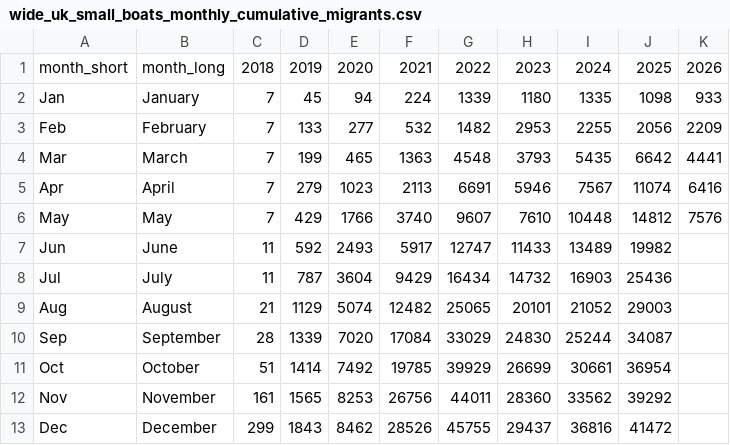
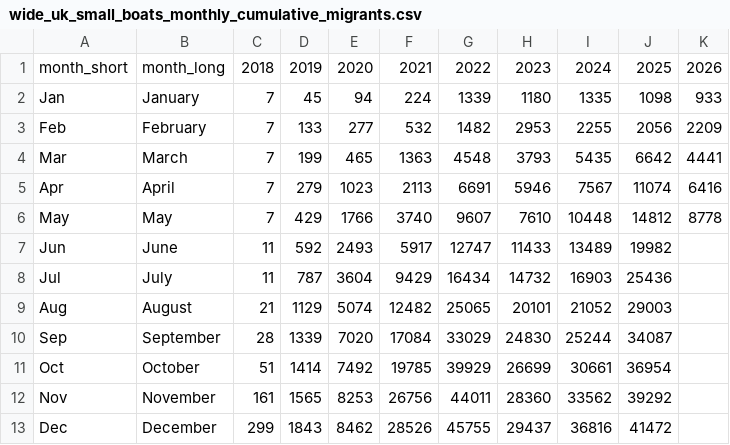
Before and after one commit to thenationalnews-datavis/uk_small_boats, a CSV file: output_data/wide_uk_small_boats_monthly_cumulative_migrants.csv, drawn as a sheet.

```diff
--- a/output_data/wide_uk_small_boats_monthly_cumulative_migrants.csv
+++ b/output_data/wide_uk_small_boats_monthly_cumulative_migrants.csv
@@ -5,3 +5,3 @@ Mar,March,7,199,465,1363,4548,3793,5435,6642,4441
 Apr,April,7,279,1023,2113,6691,5946,7567,11074,6416
-May,May,7,429,1766,3740,9607,7610,10448,14812,7576
+May,May,7,429,1766,3740,9607,7610,10448,14812,8778
 Jun,June,11,592,2493,5917,12747,11433,13489,19982,
```
Also changed, not shown: output_data/long_uk_small_boats_daily.csv, output_data/long_uk_small_boats_monthly.csv, 5 other files.
